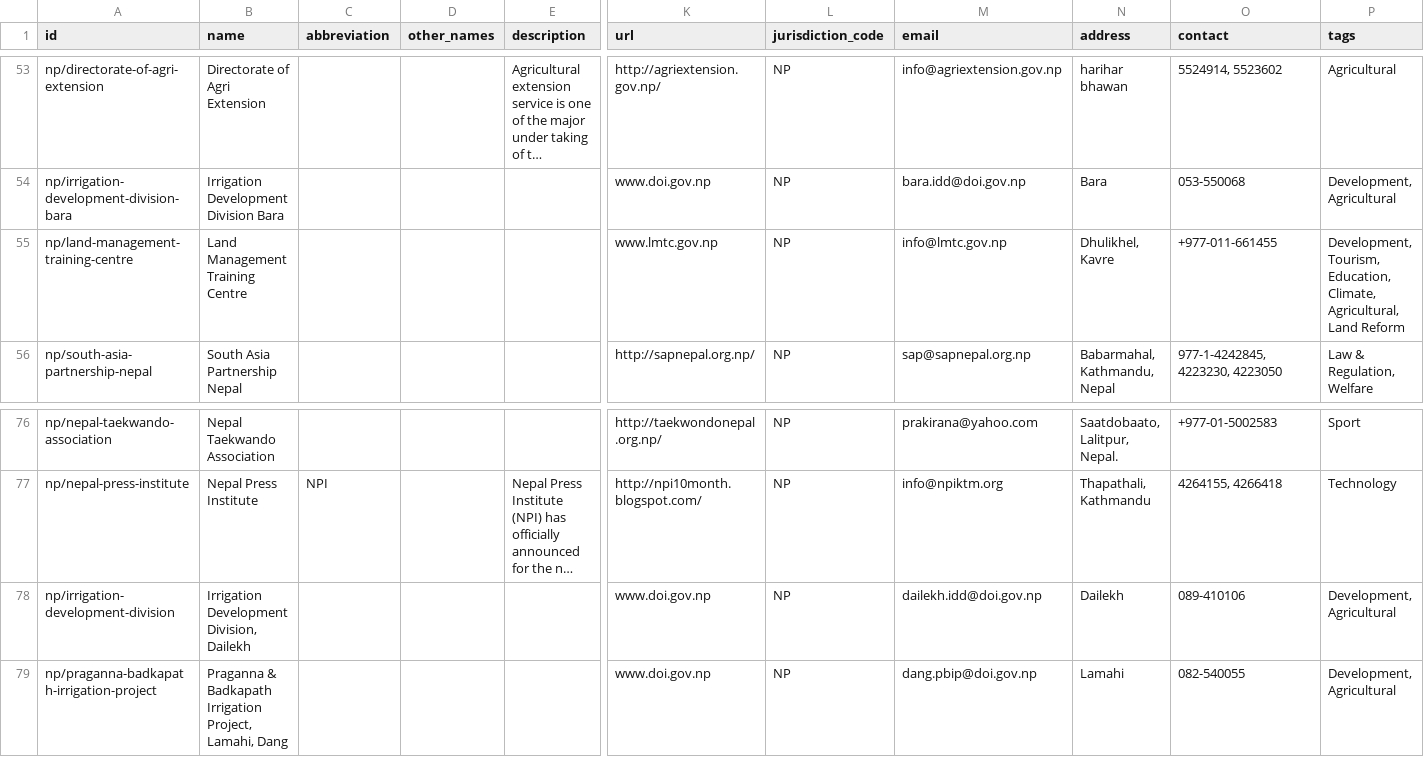
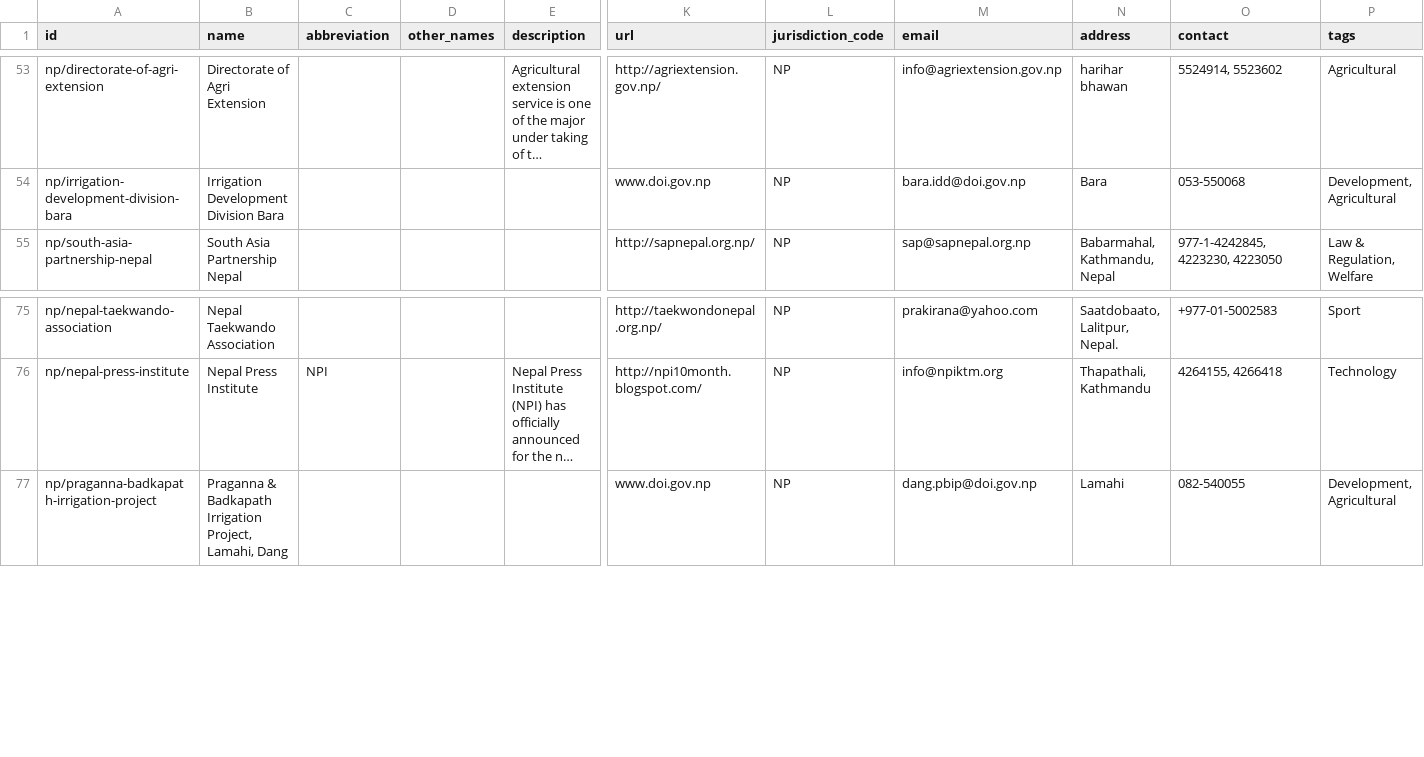
Before and after one commit to datasets/publicbodies, a CSV file: data/np.csv, drawn as a sheet; only a part is shown, gaps mark what is left out; long unchanged cells end in …; rows hold the shown columns only; the diff names each change by its address in the sheet, - before the commit and + after, or states it on an @@ line.

Commit message:
remove duplicate rows (issue #85)

```diff
--- a/data/np.csv
+++ b/data/np.csv
-row 55: np/land-management-training-centre | Land Management Training Centre |  |  |  | www.lmtc.gov.np | NP | info@lmtc.gov.np | Dhulikhel, Kavre | +977-011-661455 | Development, Tourism, Education, Climate, Agricultural, Land Reform
-row 78: np/irrigation-development-division | Irrigation Development Division, Dailekh |  |  |  | www.doi.gov.np | NP | dailekh.idd@doi.gov.np | Dailekh | 089-410106 | Development, Agricultural
```
